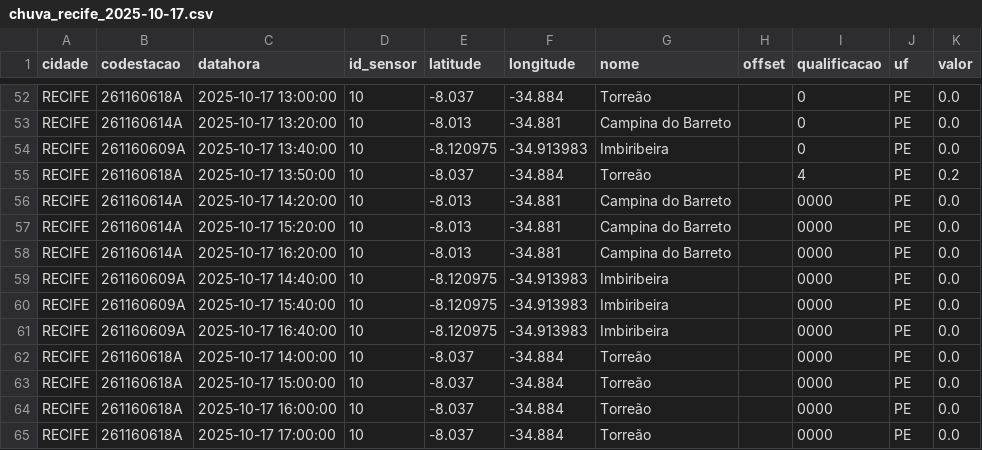
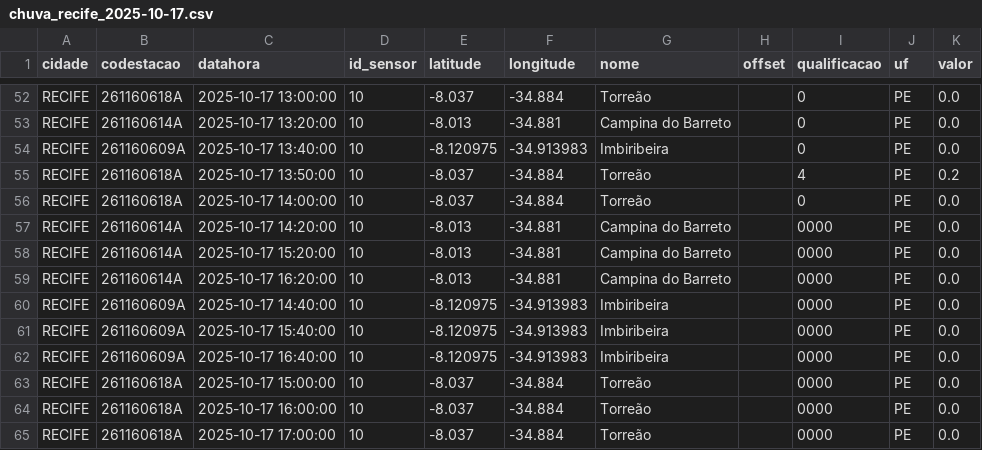
Before and after one commit to RafaellaB/Diagramas-de-risco-din-mico, a CSV file: chuva_recife_2025-10-17.csv, drawn as a sheet; only a part is shown, gaps mark what is left out; removed rows and columns are numbered as before the commit, all else as after; the diff names each change by its address in the sheet, - before the commit and + after, or states it on an @@ line.

```diff
--- a/chuva_recife_2025-10-17.csv
+++ b/chuva_recife_2025-10-17.csv
+row 56: RECIFE | 261160618A | 2025-10-17 14:00:00 | 10 | -8.037 | -34.884 | Torreão |  | 0 | PE | 0.0
-row 62: RECIFE | 261160618A | 2025-10-17 14:00:00 | 10 | -8.037 | -34.884 | Torreão |  | 0000 | PE | 0.0
```
